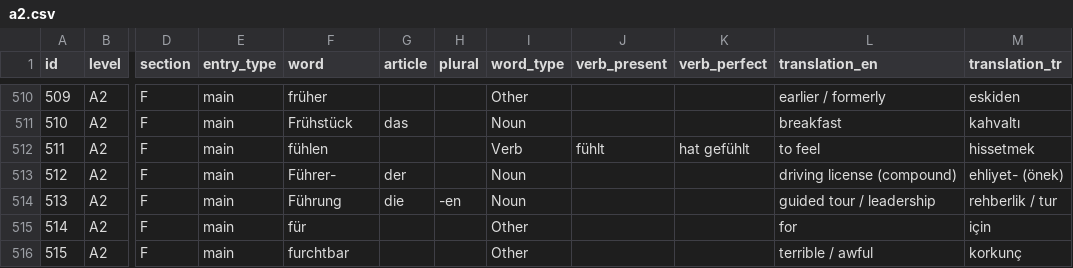
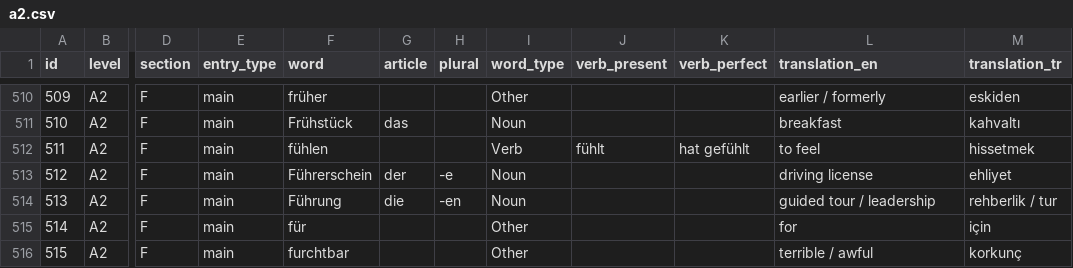
Before and after one commit to mehrashojjat/deutsch-lernen, a CSV file: word_data/quiz_csv/a2.csv, drawn as a sheet; only a part is shown, gaps mark what is left out; the diff names each change by its address in the sheet, - before the commit and + after, or states it on an @@ line.

```diff
--- a/word_data/quiz_csv/a2.csv
+++ b/word_data/quiz_csv/a2.csv
-F513 (word): Führer-
+F513 (word): Führerschein
-H513 (plural): (empty)
+H513 (plural): -e
-L513 (translation_en): driving license (compound)
+L513 (translation_en): driving license
-M513 (translation_tr): ehliyet- (önek)
+M513 (translation_tr): ehliyet
```
